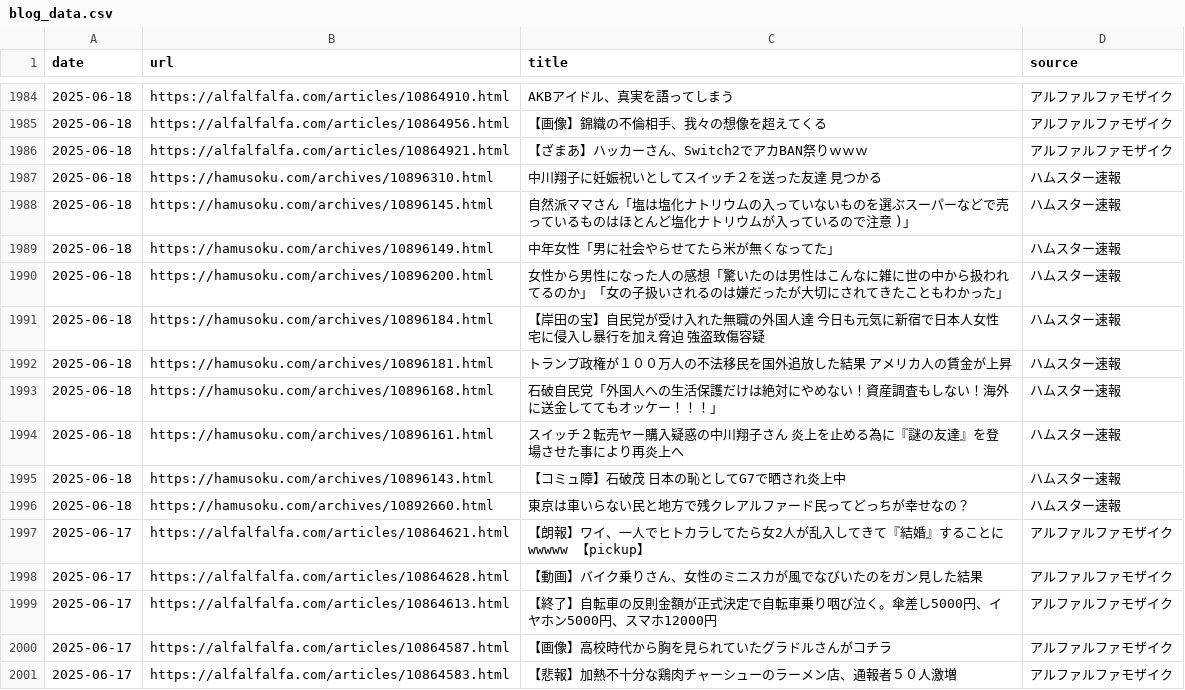
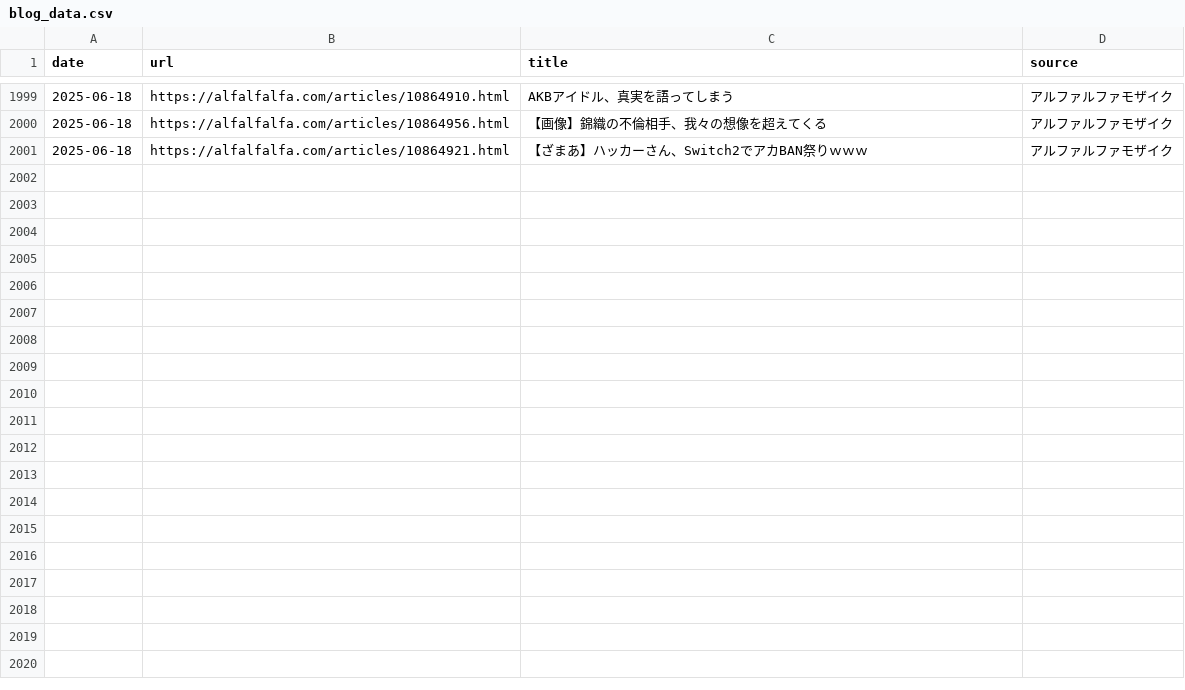
Before and after one commit to frameghostman/githubactionstest, a CSV file: blog_data.csv, drawn as a sheet; only a part is shown, gaps mark what is left out; removed rows and columns are numbered as before the commit, all else as after; the diff covers the shown part only; the diff names each change by its address in the sheet, - before the commit and + after, or states it on an @@ line.

```diff
--- a/blog_data.csv
+++ b/blog_data.csv
-row 1987: 2025-06-18 | https://hamusoku.com/archives/10896310.html | 中川翔子に妊娠祝いとしてスイッチ２を送った友達 見つかる | ハムスター速報
-row 1988: 2025-06-18 | https://hamusoku.com/archives/10896145.html | 自然派ママさん「塩は塩化ナトリウムの入っていないものを選ぶスーパーなどで売っているものはほとんど塩化ナトリウムが入っているので注意 )」 | ハムスター速報
-row 1989: 2025-06-18 | https://hamusoku.com/archives/10896149.html | 中年女性「男に社会やらせてたら米が無くなってた」 | ハムスター速報
-row 1990: 2025-06-18 | https://hamusoku.com/archives/10896200.html | 女性から男性になった人の感想「驚いたのは男性はこんなに雑に世の中から扱われてるのか」「女の子扱いされるのは嫌だったが大切にされてきたこともわかった」 | ハムスター速報
-row 1991: 2025-06-18 | https://hamusoku.com/archives/10896184.html | 【岸田の宝】自民党が受け入れた無職の外国人達 今日も元気に新宿で日本人女性宅に侵入し暴行を加え脅迫 強盗致傷容疑 | ハムスター速報
-row 1992: 2025-06-18 | https://hamusoku.com/archives/10896181.html | トランプ政権が１００万人の不法移民を国外追放した結果 アメリカ人の賃金が上昇 | ハムスター速報
-row 1993: 2025-06-18 | https://hamusoku.com/archives/10896168.html | 石破自民党「外国人への生活保護だけは絶対にやめない！資産調査もしない！海外に送金しててもオッケー！！！」 | ハムスター速報
-row 1994: 2025-06-18 | https://hamusoku.com/archives/10896161.html | スイッチ２転売ヤー購入疑惑の中川翔子さん 炎上を止める為に『謎の友達』を登場させた事により再炎上へ | ハムスター速報
-row 1995: 2025-06-18 | https://hamusoku.com/archives/10896143.html | 【コミュ障】石破茂 日本の恥としてG7で晒され炎上中 | ハムスター速報
-row 1996: 2025-06-18 | https://hamusoku.com/archives/10892660.html | 東京は車いらない民と地方で残クレアルファード民ってどっちが幸せなの？ | ハムスター速報
-row 1997: 2025-06-17 | https://alfalfalfa.com/articles/10864621.html | 【朗報】ワイ、一人でヒトカラしてたら女2人が乱入してきて『結婚』することにwwwww 【pickup】 | アルファルファモザイク
-row 1998: 2025-06-17 | https://alfalfalfa.com/articles/10864628.html | 【動画】バイク乗りさん、女性のミニスカが風でなびいたのをガン見した結果 | アルファルファモザイク
-row 1999: 2025-06-17 | https://alfalfalfa.com/articles/10864613.html | 【終了】自転車の反則金額が正式決定で自転車乗り咽び泣く。傘差し5000円、イヤホン5000円、スマホ12000円 | アルファルファモザイク
-row 2000: 2025-06-17 | https://alfalfalfa.com/articles/10864587.html | 【画像】高校時代から胸を見られていたグラドルさんがコチラ | アルファルファモザイク
-row 2001: 2025-06-17 | https://alfalfalfa.com/articles/10864583.html | 【悲報】加熱不十分な鶏肉チャーシューのラーメン店、通報者５０人激増 | アルファルファモザイク
```
Also changed, not shown: 15 added rows elsewhere in this file, 2 other files.
